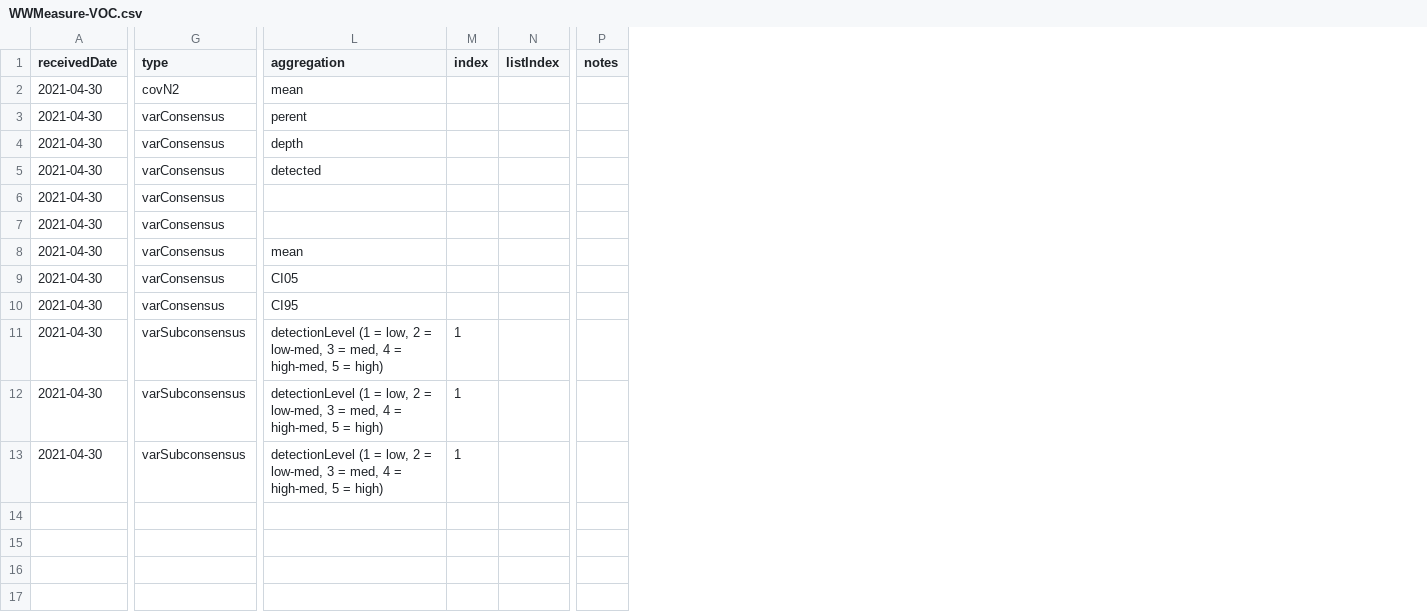
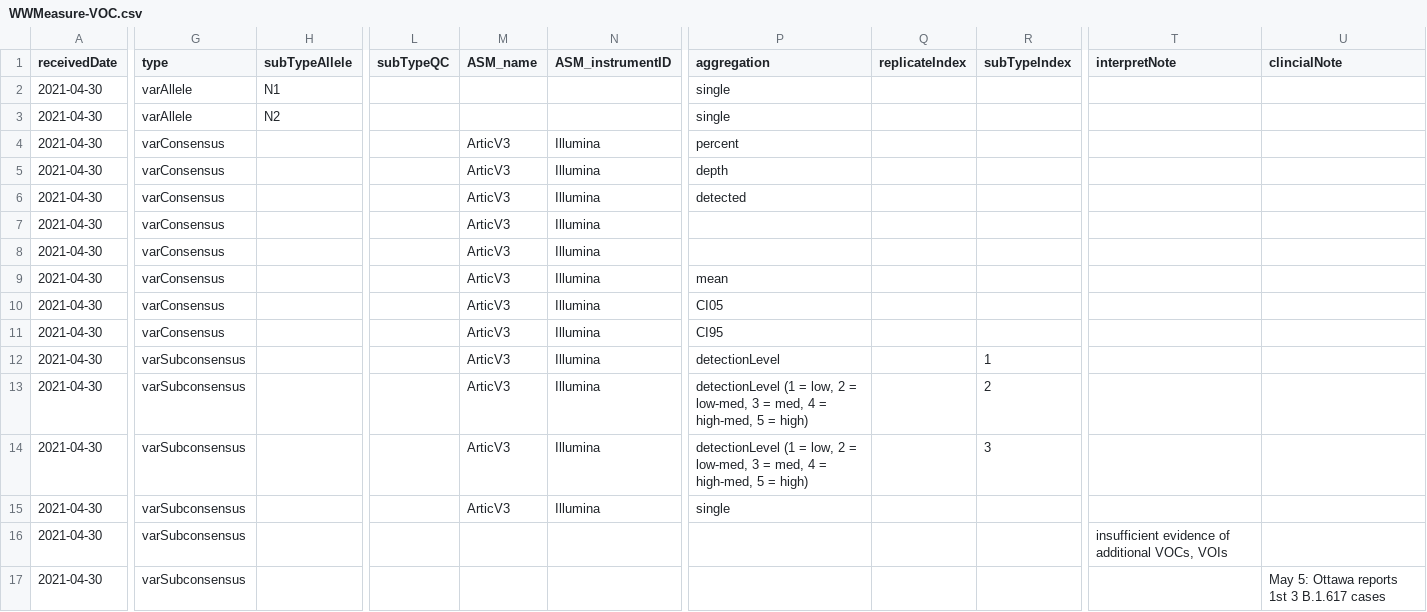
Before and after one commit to Big-Life-Lab/PHES-ODM, a CSV file: site/WWMeasure-VOC.csv, drawn as a sheet; only a part is shown, gaps mark what is left out; removed rows and columns are numbered as before the commit, all else as after; rows hold the shown columns only; the diff covers the shown part only; the diff names each change by its address in the sheet, - before the commit and + after, or states it on an @@ line.

Commit message:
Updated draft VOC reporting

```diff
--- a/site/WWMeasure-VOC.csv
+++ b/site/WWMeasure-VOC.csv
+column H (subTypeAllele), row 2: N1
+column L (subTypeQC), empty
+column M (ASM_name), rows 4-14: all ArticV3
+column N (ASM_instrumentID), rows 4-14: all Illumina
-column M (index), rows 11-13: all 1
-column N (listIndex), empty
+column Q (replicateIndex), empty
+column R (subTypeIndex), rows 12-14: 1 | 2 | 3
-column P (notes), empty
+column T (interpretNote), empty
+column U (clincialNote), empty
-G2 (type): covN2
+G2 (type): varAllele
-P2 (aggregation): mean
+P2 (aggregation): single
+row 3: 2021-04-30 | varAllele | N2 |  |  |  | single
-P4 (aggregation): perent
+P4 (aggregation): percent
-P12 (aggregation): detectionLevel (1 = low, 2 = low-med, 3 = med, 4 = high-med, 5 = high)
+P12 (aggregation): detectionLevel
+row 15: 2021-04-30 | varSubconsensus |  |  | ArticV3 | Illumina | single
+row 16: 2021-04-30 | varSubconsensus |  |  |  |  |  |  |  | insufficient evidence of additional VOCs, VOIs
+row 17: 2021-04-30 | varSubconsensus |  |  |  |  |  |  |  |  | May 5: Ottawa reports 1st 3 B.1.617 cases
```
Also changed, not shown: 5 edited cells elsewhere in this file, site/SEQ_Ottawa_DetSeqResults_13MAy21.csv.
